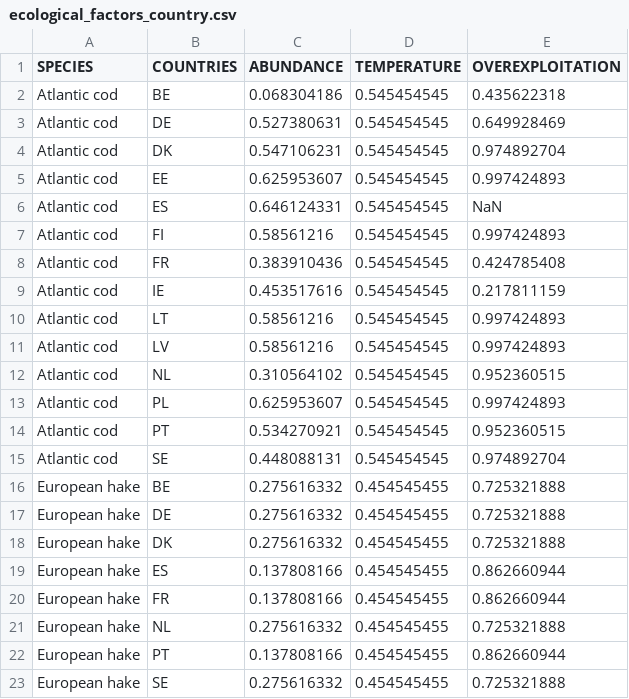
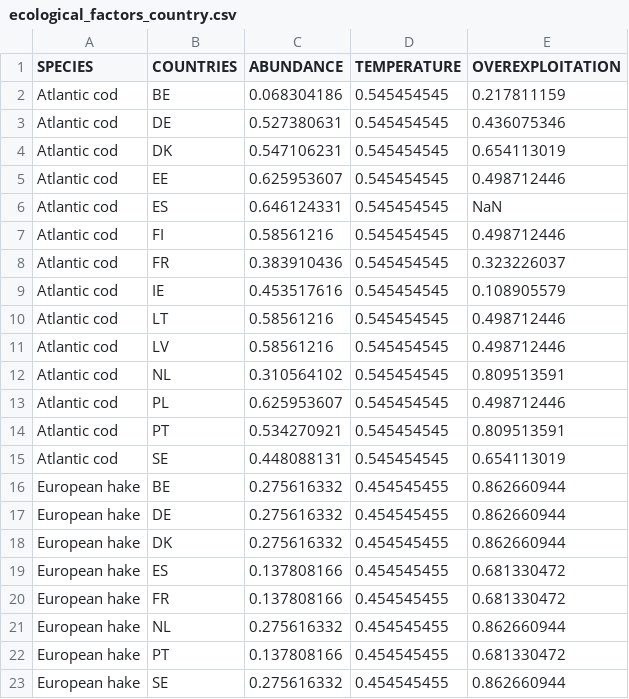
Before and after one commit to futureoceanslab/Fisheries-Resilience-Index, a CSV file: data/ecological_factors_country.csv, drawn as a sheet.

```diff
--- a/data/ecological_factors_country.csv
+++ b/data/ecological_factors_country.csv
@@ -1,23 +1,23 @@
 SPECIES,COUNTRIES,ABUNDANCE,TEMPERATURE,OVEREXPLOITATION
-Atlantic cod,BE,0.068304186,0.545454545,0.435622318
-Atlantic cod,DE,0.527380631,0.545454545,0.649928469
-Atlantic cod,DK,0.547106231,0.545454545,0.974892704
-Atlantic cod,EE,0.625953607,0.545454545,0.997424893
+Atlantic cod,BE,0.068304186,0.545454545,0.217811159
+Atlantic cod,DE,0.527380631,0.545454545,0.436075346
+Atlantic cod,DK,0.547106231,0.545454545,0.654113019
+Atlantic cod,EE,0.625953607,0.545454545,0.498712446
 Atlantic cod,ES,0.646124331,0.545454545,NaN
-Atlantic cod,FI,0.58561216,0.545454545,0.997424893
-Atlantic cod,FR,0.383910436,0.545454545,0.424785408
-Atlantic cod,IE,0.453517616,0.545454545,0.217811159
-Atlantic cod,LT,0.58561216,0.545454545,0.997424893
-Atlantic cod,LV,0.58561216,0.545454545,0.997424893
-Atlantic cod,NL,0.310564102,0.545454545,0.952360515
-Atlantic cod,PL,0.625953607,0.545454545,0.997424893
-Atlantic cod,PT,0.534270921,0.545454545,0.952360515
-Atlantic cod,SE,0.448088131,0.545454545,0.974892704
-European hake,BE,0.275616332,0.454545455,0.725321888
-European hake,DE,0.275616332,0.454545455,0.725321888
-European hake,DK,0.275616332,0.454545455,0.725321888
-European hake,ES,0.137808166,0.454545455,0.862660944
-European hake,FR,0.137808166,0.454545455,0.862660944
-European hake,NL,0.275616332,0.454545455,0.725321888
-European hake,PT,0.137808166,0.454545455,0.862660944
-European hake,SE,0.275616332,0.454545455,0.725321888
+Atlantic cod,FI,0.58561216,0.545454545,0.498712446
+Atlantic cod,FR,0.383910436,0.545454545,0.323226037
+Atlantic cod,IE,0.453517616,0.545454545,0.108905579
+Atlantic cod,LT,0.58561216,0.545454545,0.498712446
+Atlantic cod,LV,0.58561216,0.545454545,0.498712446
+Atlantic cod,NL,0.310564102,0.545454545,0.809513591
+Atlantic cod,PL,0.625953607,0.545454545,0.498712446
+Atlantic cod,PT,0.534270921,0.545454545,0.809513591
+Atlantic cod,SE,0.448088131,0.545454545,0.654113019
+European hake,BE,0.275616332,0.454545455,0.862660944
+European hake,DE,0.275616332,0.454545455,0.862660944
+European hake,DK,0.275616332,0.454545455,0.862660944
+European hake,ES,0.137808166,0.454545455,0.681330472
+European hake,FR,0.137808166,0.454545455,0.681330472
+European hake,NL,0.275616332,0.454545455,0.862660944
+European hake,PT,0.137808166,0.454545455,0.681330472
+European hake,SE,0.275616332,0.454545455,0.862660944
```
Also changed, not shown: data/ecological_factors.csv, data/final_index.csv, 32 other files.
